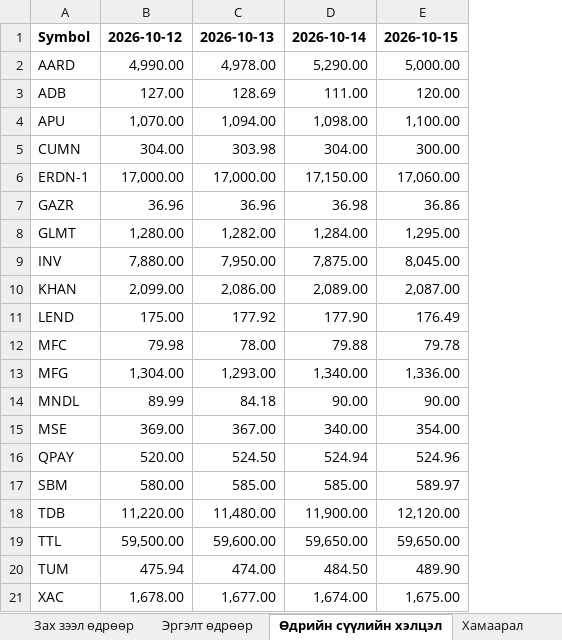
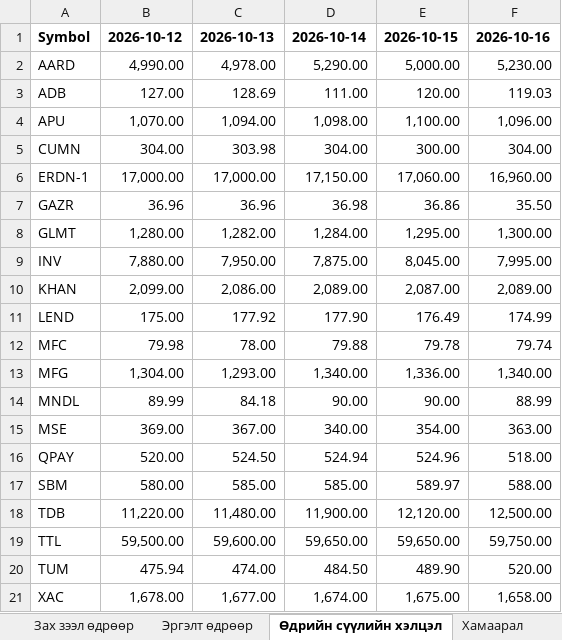
Before and after one commit to consultingapartment/msemy20, an Excel workbook: reports/weekly_2026-W42.xlsx, sheet Өдрийн сүүлийн хэлцэл, drawn as a sheet; values as stored, in another font and other column widths than the file's, no borders; the diff names each change by its address in the sheet, - before the commit and + after, or states it on an @@ line.

```diff
--- a/reports/weekly_2026-W42.xlsx (sheet Өдрийн сүүлийн хэлцэл)
+++ b/reports/weekly_2026-W42.xlsx (sheet Өдрийн сүүлийн хэлцэл)
+column F, rows 1-21: 2026-10-16 | 5,230.00 | 119.03 | 1,096.00 | 304.00 | 16,960.00 | 35.50 | 1,300.00 | 7,995.00 | 2,089.00 | 174.99 | 79.74 | 1,340.00 | 88.99 | 363.00 | 518.00 | 588.00 | 12,500.00 | 59,750.00 | 520.00 | 1,658.00
```
Also changed, not shown: sheet Тойм, sheet Тойм (онцгой хэлцэлтэй), sheet Хамаарал, sheet Үнийн үсрэлт, sheet Нөхцөлтэй хэлцэл, sheet Том хэлцэл (компаниар), 6 more sheets, 7 other files.
